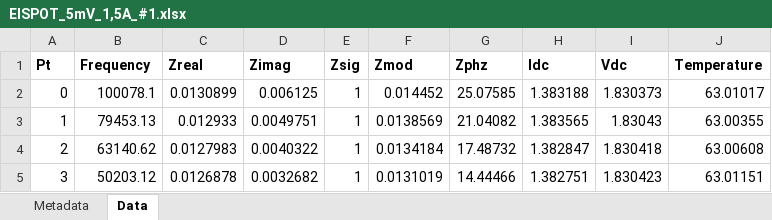
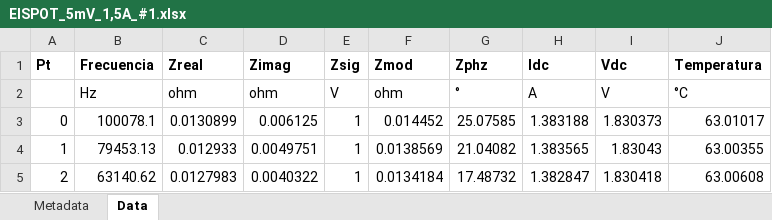
Before and after one commit to GonzaloT-FING/Deg2026_Tool, an Excel workbook: outputs/EISPOT_5mV_1,5A_#1.xlsx, sheet Data, drawn as a sheet; only a part is shown; the shorter side is filled out with more unchanged rows; values as stored, in another font and other column widths than the file's, no borders; the diff names each change by its address in the sheet, - before the commit and + after, or states it on an @@ line.

```diff
--- a/outputs/EISPOT_5mV_1,5A_#1.xlsx (sheet Data)
+++ b/outputs/EISPOT_5mV_1,5A_#1.xlsx (sheet Data)
-B1: Frequency
+B1: Frecuencia
-J1: Temperature
+J1: Temperatura
+row 2:  | Hz | ohm | ohm | V | ohm | ° | A | V | °C
```
Also changed, not shown: sheet Metadata, outputs/EISPOT_0V_2_#1.xlsx, outputs/EISPOT_0V_3_#1.xlsx, 3 other files.
